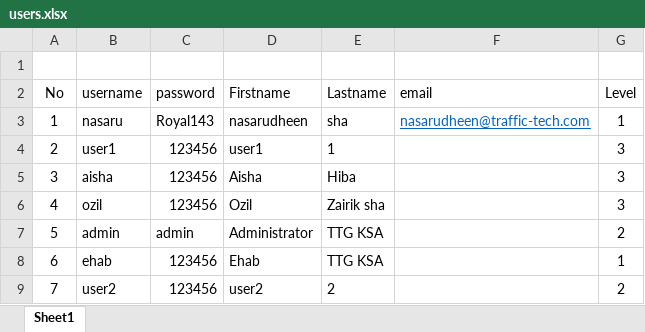
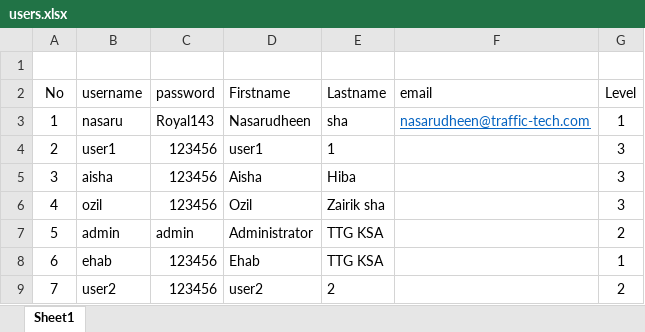
Before and after one commit to traffictech94/TTG-Doc, an Excel workbook: users.xlsx, sheet Sheet1, drawn as a sheet; values as stored, in another font and other column widths than the file's, no borders; the diff names each change by its address in the sheet, - before the commit and + after, or states it on an @@ line.

```diff
--- a/users.xlsx (sheet Sheet1)
+++ b/users.xlsx (sheet Sheet1)
-D3 (Firstname): nasarudheen
+D3 (Firstname): Nasarudheen
```
Also changed, not shown: 8 other files.
